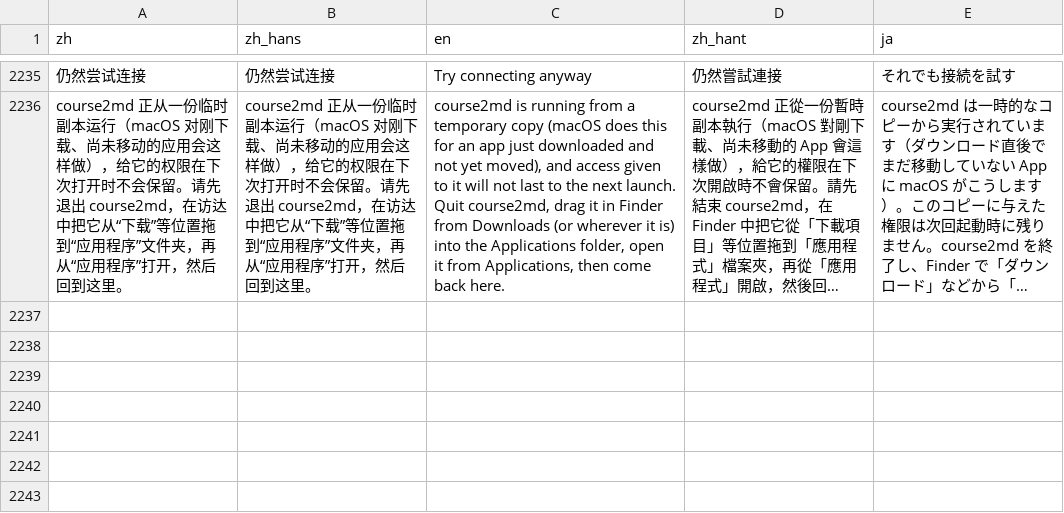
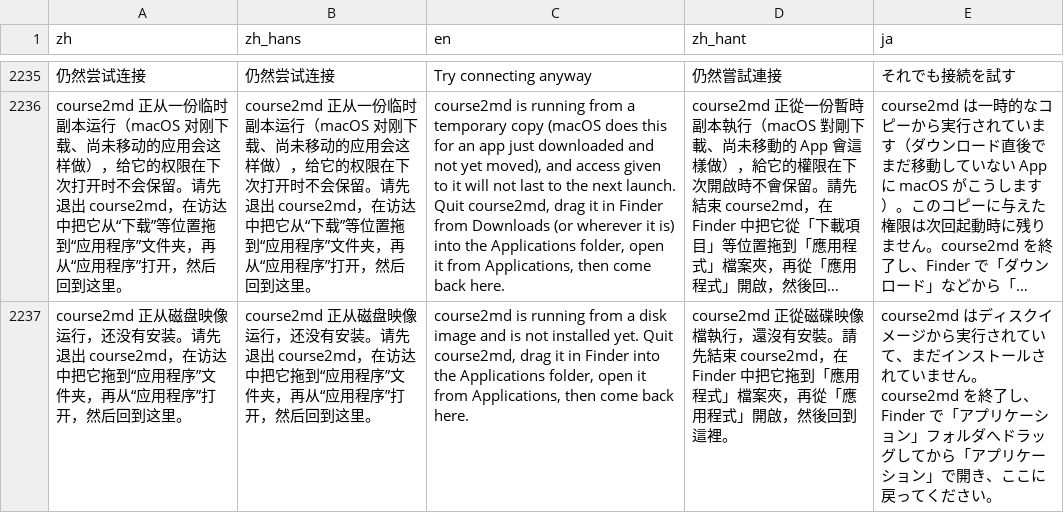
Before and after one commit to mizorewww/course2md, a TSV file: i18n/catalog.tsv, drawn as a sheet; only a part is shown, gaps mark what is left out; long unchanged cells end in …; the diff names each change by its address in the sheet, - before the commit and + after, or states it on an @@ line.

```diff
--- a/i18n/catalog.tsv
+++ b/i18n/catalog.tsv
+row 2237: course2md 正从磁盘映像运行，还没有安装。请先退出 course2md，在访达中把它拖到“应用程序”文件夹，再从“应用程序”打开，然后回到这里。 | course2md 正从磁盘映像运行，还没有安装。请先退出 course2md，在访达中把它拖到“应用程序”文件夹，再从“应用程序”打开，然后回到这里。 | course2md is running from a disk image and is not installed yet. Quit course2md, drag it in Finder into the Applications folder, open it from Applications, then come back here. | course2md 正從磁碟映像檔執行，還沒有安裝。請先結束 course2md，在 Finder 中把它拖到「應用程式」檔案夾，再從「應用程式」開啟，然後回到這裡。 | course2md はディスクイメージから実行されていて、まだインストールされていません。course2md を終了し、Finder で「アプリケーション」フォルダへドラッグしてから「アプリケーション」で開き、ここに戻ってください。
```
Also changed, not shown: 2 other files.
